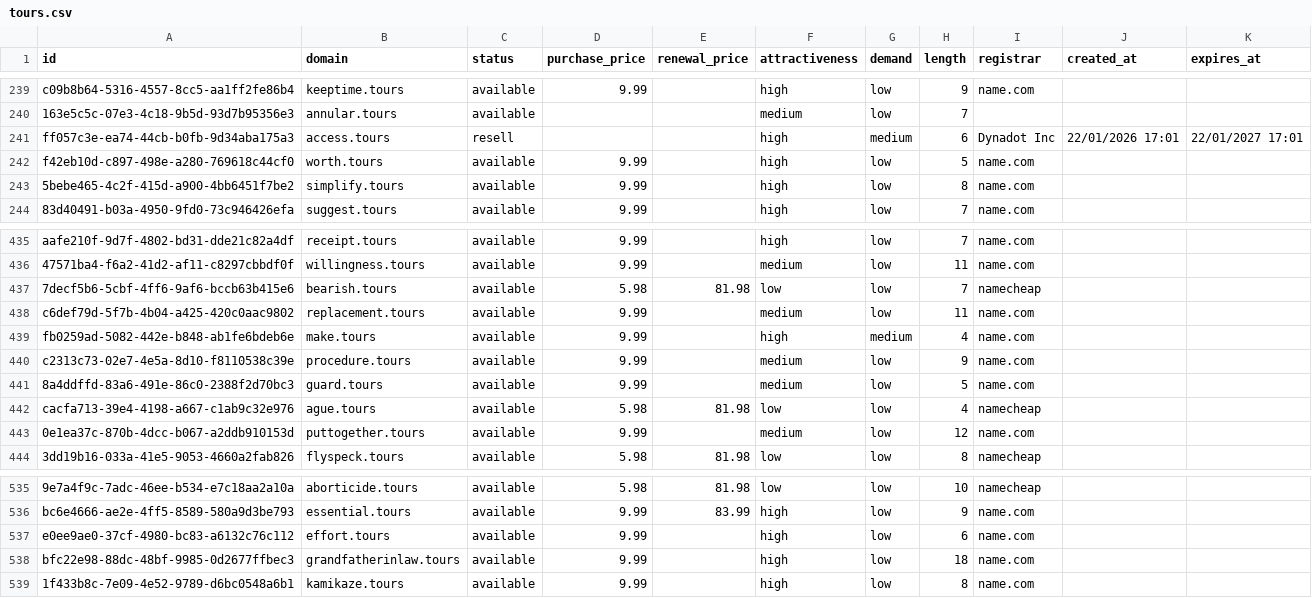
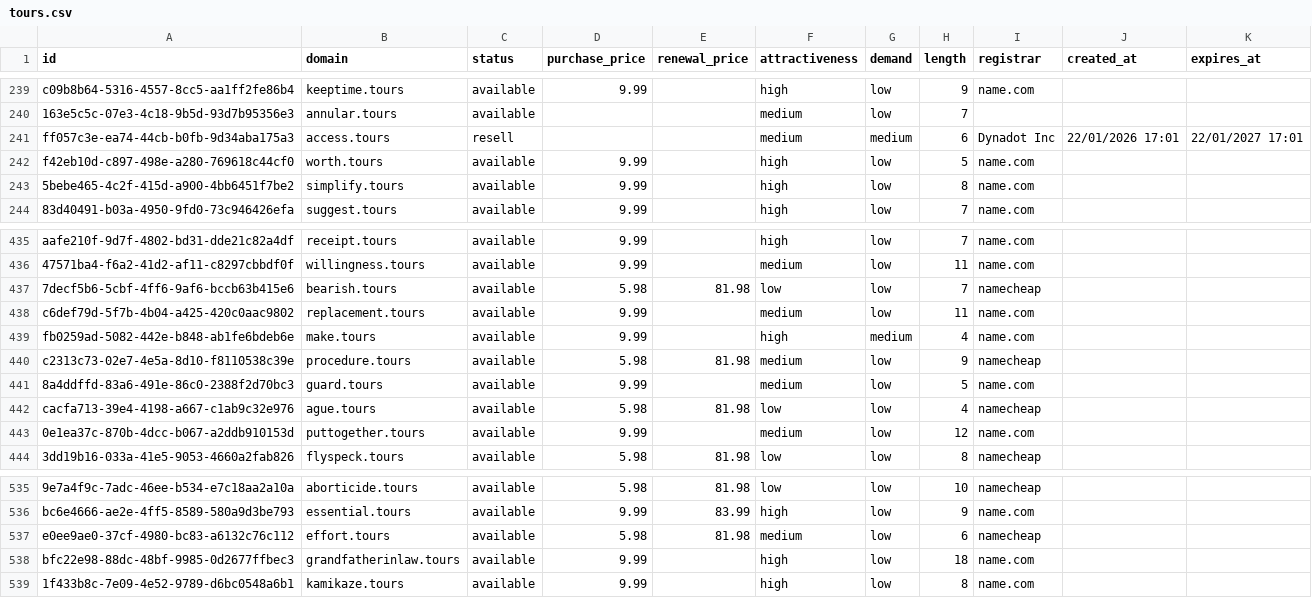
Before and after one commit to UniqueDomains/tours-oneword-domains, a CSV file: tours.csv, drawn as a sheet; only a part is shown, gaps mark what is left out; the diff names each change by its address in the sheet, - before the commit and + after, or states it on an @@ line.

Commit message:
Domains update

```diff
--- a/tours.csv
+++ b/tours.csv
-F241 (attractiveness): high
+F241 (attractiveness): medium
-D440 (purchase_price): 9.99
+D440 (purchase_price): 5.98
-E440 (renewal_price): (empty)
+E440 (renewal_price): 81.98
-I440 (registrar): name.com
+I440 (registrar): namecheap
-D537 (purchase_price): 9.99
+D537 (purchase_price): 5.98
-E537 (renewal_price): (empty)
+E537 (renewal_price): 81.98
-F537 (attractiveness): high
+F537 (attractiveness): medium
-I537 (registrar): name.com
+I537 (registrar): namecheap
```
Also changed, not shown: 4 other files.
